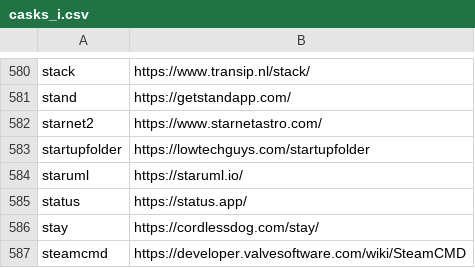
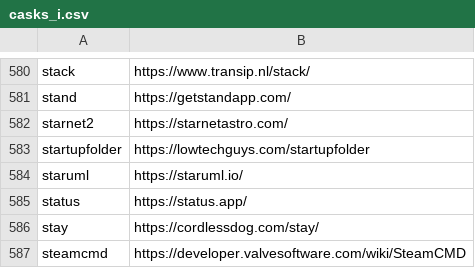
Before and after one commit to tinhkyaw/tinhkyaw, a CSV file: lists/casks_i.csv, drawn as a sheet; only a part is shown, gaps mark what is left out; the diff names each change by its address in the sheet, - before the commit and + after, or states it on an @@ line.

```diff
--- a/lists/casks_i.csv
+++ b/lists/casks_i.csv
-B582: https://www.starnetastro.com/
+B582: https://starnetastro.com/
```
Also changed, not shown: lists/casks_c.csv, 1 other file.
